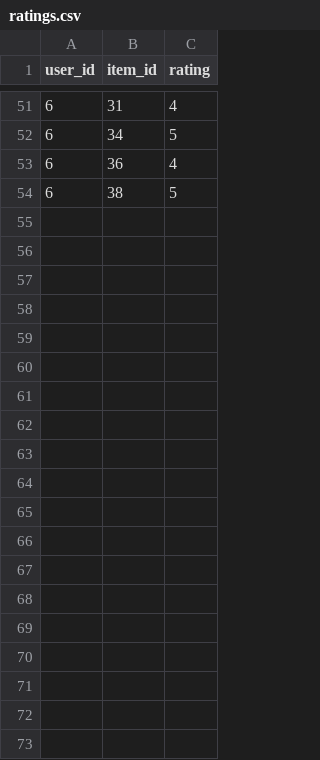
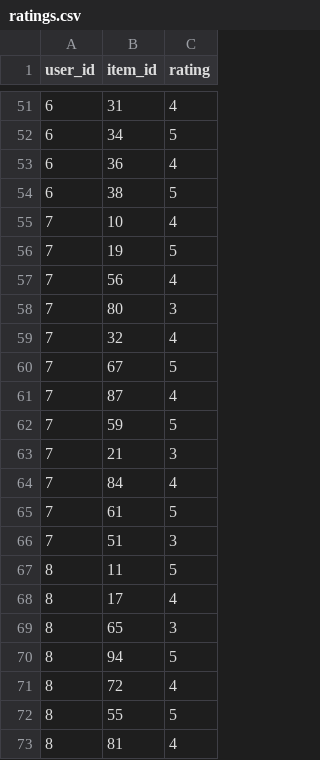
Before and after one commit to OzielBezerradeLima/Trabalho1-ODS1, a CSV file: recomendadorManga/backend/ratings.csv, drawn as a sheet; only a part is shown, gaps mark what is left out; the diff covers the shown part only; the diff names each change by its address in the sheet, - before the commit and + after, or states it on an @@ line.

Commit message:
Adicionando ratings e mudando catalogo

```diff
--- a/recomendadorManga/backend/ratings.csv
+++ b/recomendadorManga/backend/ratings.csv
+row 55: 7 | 10 | 4
+row 56: 7 | 19 | 5
+row 57: 7 | 56 | 4
+row 58: 7 | 80 | 3
+row 59: 7 | 32 | 4
+row 60: 7 | 67 | 5
+row 61: 7 | 87 | 4
+row 62: 7 | 59 | 5
+row 63: 7 | 21 | 3
+row 64: 7 | 84 | 4
+row 65: 7 | 61 | 5
+row 66: 7 | 51 | 3
+row 67: 8 | 11 | 5
+row 68: 8 | 17 | 4
+row 69: 8 | 65 | 3
+row 70: 8 | 94 | 5
+row 71: 8 | 72 | 4
+row 72: 8 | 55 | 5
+row 73: 8 | 81 | 4
```
Also changed, not shown: 31 added rows elsewhere in this file, 1 other file.
